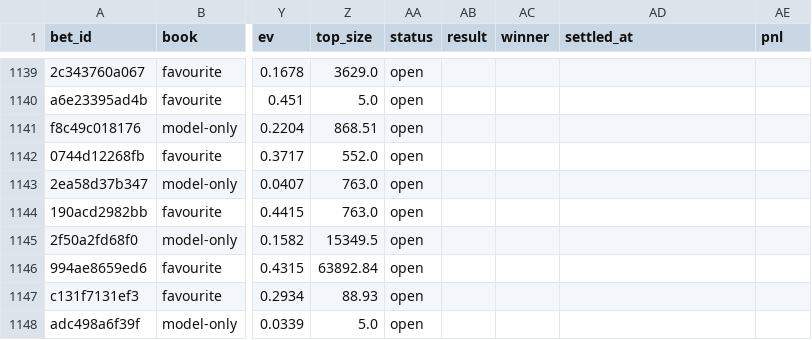
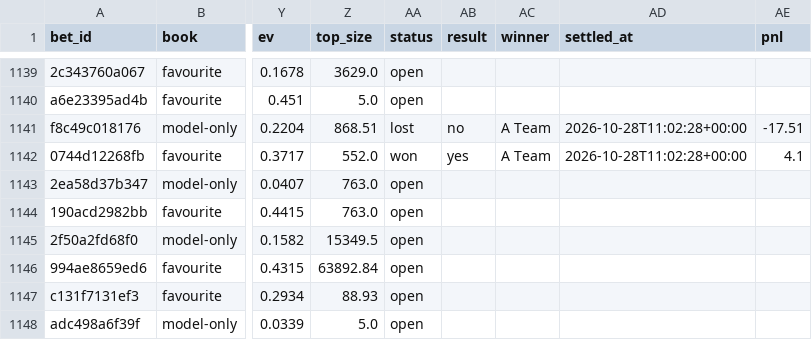
Before and after one commit to nathangin/esports-betting, a CSV file: state/paper/ledger.csv, drawn as a sheet; only a part is shown, gaps mark what is left out; the diff names each change by its address in the sheet, - before the commit and + after, or states it on an @@ line.

```diff
--- a/state/paper/ledger.csv
+++ b/state/paper/ledger.csv
-AA1141 (status): open
+AA1141 (status): lost
-AB1141 (result): (empty)
+AB1141 (result): no
-AC1141:AC1142 (winner): (empty)
+AC1141:AC1142 (winner): A Team
-AD1141:AD1142 (settled_at): (empty)
+AD1141:AD1142 (settled_at): 2026-10-28T11:02:28+00:00
-AE1141 (pnl): (empty)
+AE1141 (pnl): -17.51
-AA1142 (status): open
+AA1142 (status): won
-AB1142 (result): (empty)
+AB1142 (result): yes
-AE1142 (pnl): (empty)
+AE1142 (pnl): 4.1
```
Also changed, not shown: state/paper/closes.csv, 6 other files.
